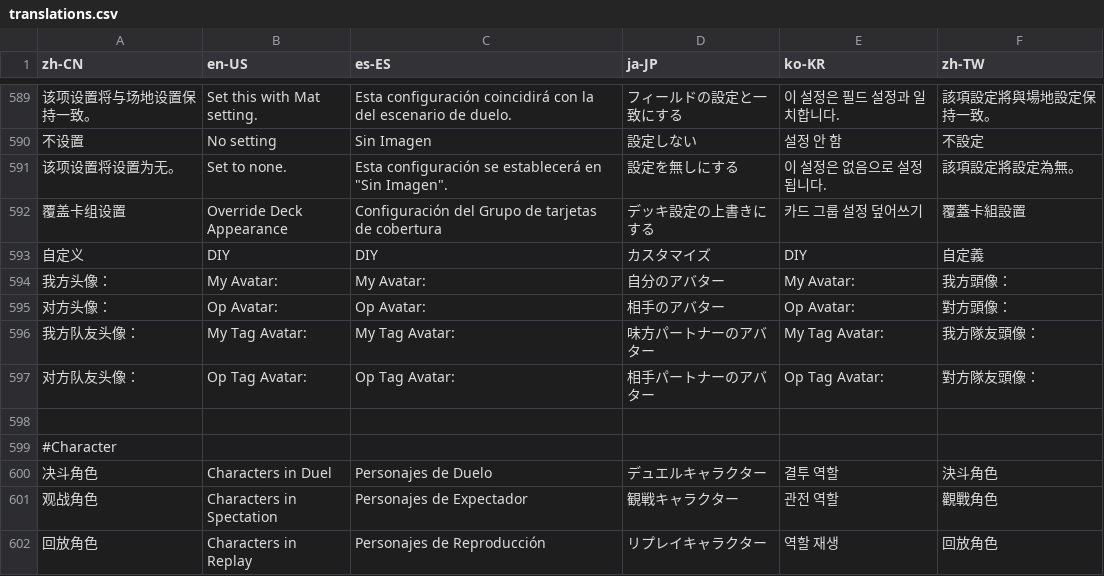
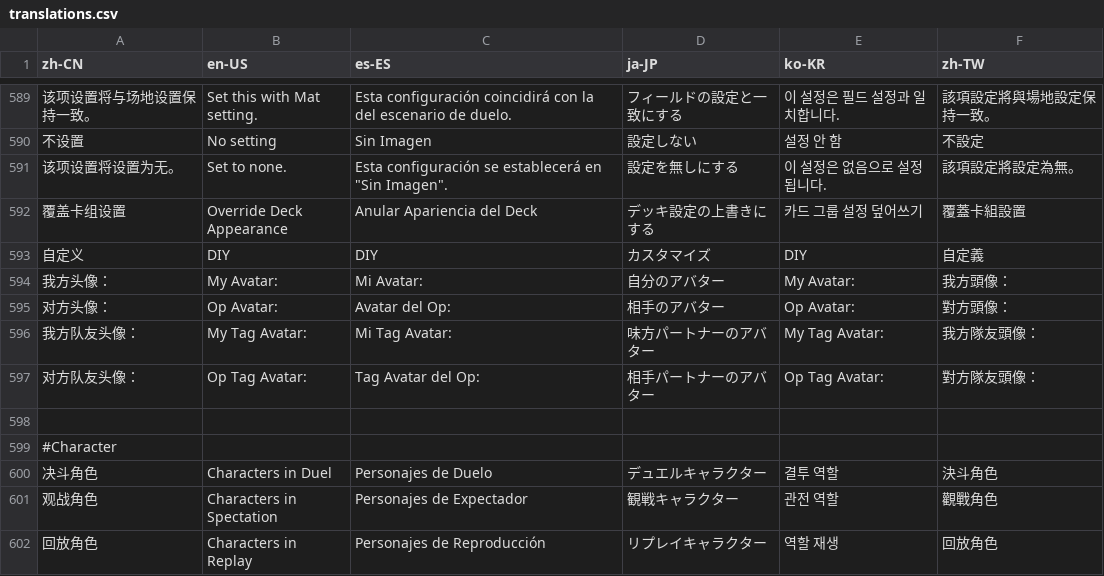
Before and after one commit to Jazzzzzyyyyy/mdpro-jazzyyy, a CSV file: Tools/Translations/translations.csv, drawn as a sheet; only a part is shown, gaps mark what is left out; the diff names each change by its address in the sheet, - before the commit and + after, or states it on an @@ line.

Commit message:
Update translations.csv

```diff
--- a/Tools/Translations/translations.csv
+++ b/Tools/Translations/translations.csv
-C592 (es-ES): Configuración del Grupo de tarjetas de cobertura
+C592 (es-ES): Anular Apariencia del Deck
-C594 (es-ES): My Avatar:
+C594 (es-ES): Mi Avatar:
-C595 (es-ES): Op Avatar:
+C595 (es-ES): Avatar del Op:
-C596 (es-ES): My Tag Avatar:
+C596 (es-ES): Mi Tag Avatar:
-C597 (es-ES): Op Tag Avatar:
+C597 (es-ES): Tag Avatar del Op:
```
